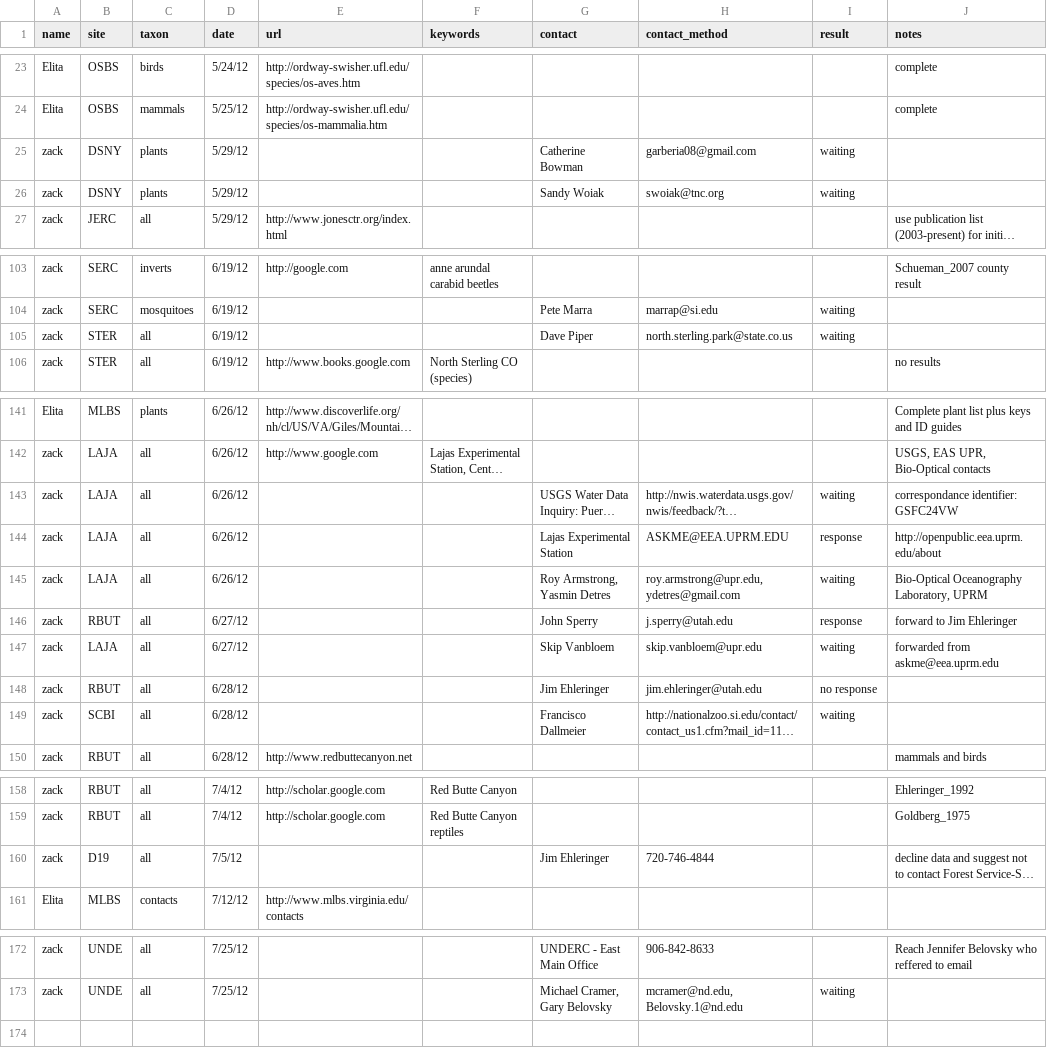
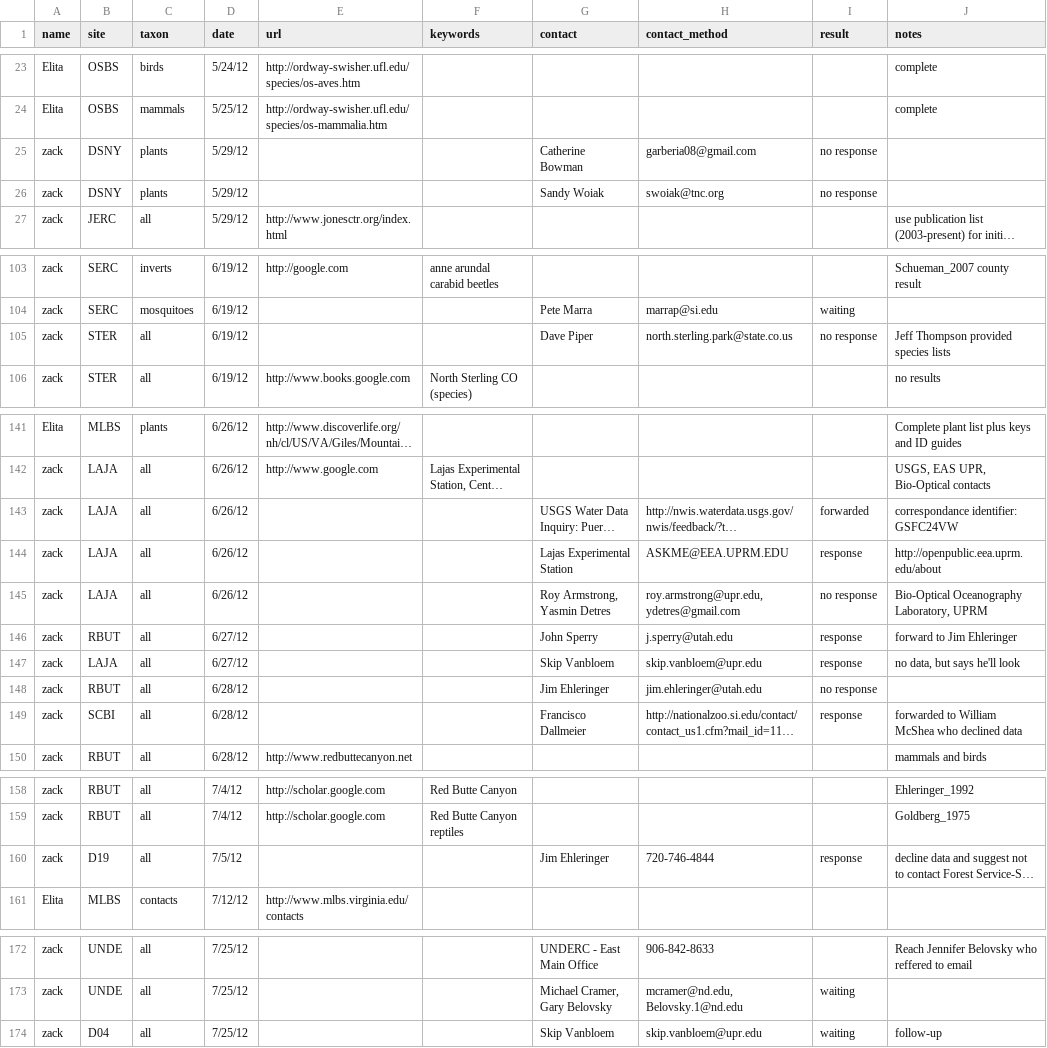
Before and after one commit to fluby/neonetods, a CSV file: data/activities.csv, drawn as a sheet; only a part is shown, gaps mark what is left out; long unchanged cells end in …; the diff names each change by its address in the sheet, - before the commit and + after, or states it on an @@ line.

Commit message:
follow-up D04

```diff
--- a/data/activities.csv
+++ b/data/activities.csv
-I25:I26 (result): waiting
+I25:I26 (result): no response
-I105 (result): waiting
+I105 (result): no response
-J105 (notes): (empty)
+J105 (notes): Jeff Thompson provided species lists
-I143 (result): waiting
+I143 (result): forwarded
-I145 (result): waiting
+I145 (result): no response
-I147 (result): waiting
+I147 (result): response
-J147 (notes): forwarded from askme@eea.uprm.edu
+J147 (notes): no data, but says he'll look
-I149 (result): waiting
+I149 (result): response
-J149 (notes): (empty)
+J149 (notes): forwarded to William McShea who declined data
-I160 (result): (empty)
+I160 (result): response
+row 174: zack | D04 | all | 7/25/12 |  |  | Skip Vanbloem | skip.vanbloem@upr.edu | waiting | follow-up
```
